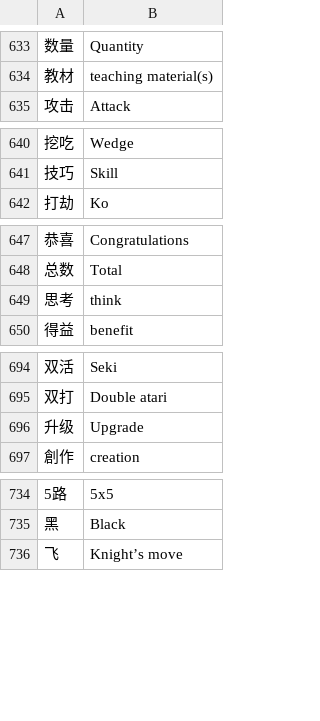
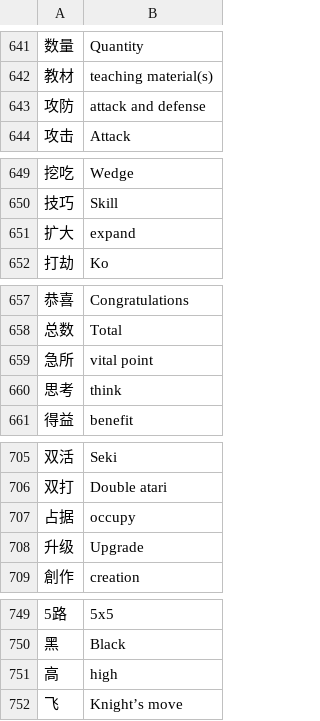
Before and after one commit to danubedataflow/101weiqiLocalizer, a TSV file: translations.tsv, drawn as a sheet; only a part is shown, gaps mark what is left out; the diff covers the shown part only; the diff names each change by its address in the sheet, - before the commit and + after, or states it on an @@ line.

```diff
--- a/translations.tsv
+++ b/translations.tsv
+row 643: 攻防 | attack and defense
+row 651: 扩大 | expand
+row 659: 急所 | vital point
+row 707: 占据 | occupy
+row 751: 高 | high
```
Also changed, not shown: 13 added rows elsewhere in this file, 1 other file.
